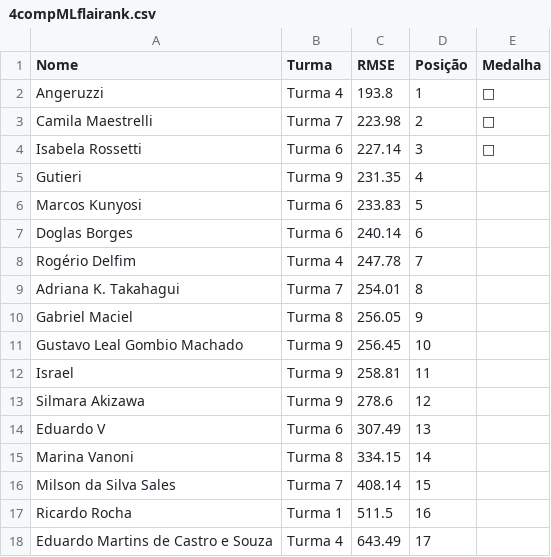
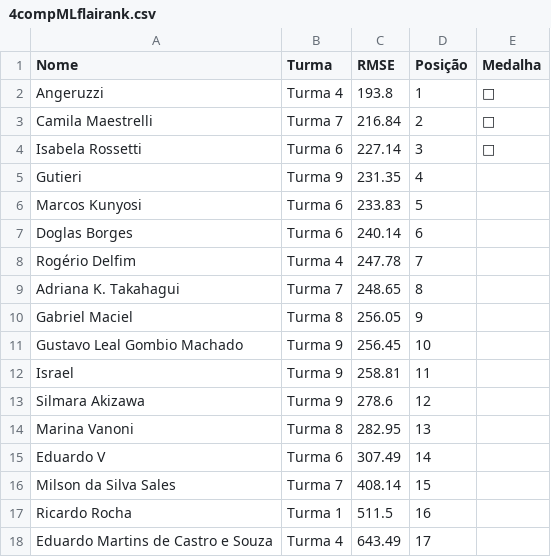
Before and after one commit to gitflai/ranking, a CSV file: 4compMLflairank.csv, drawn as a sheet.

```diff
--- a/4compMLflairank.csv
+++ b/4compMLflairank.csv
@@ -2,3 +2,3 @@ Nome,Turma,RMSE,Posição,Medalha
 Angeruzzi,Turma 4,193.8,1,🥇
-Camila Maestrelli,Turma 7,223.98,2,🥈
+Camila Maestrelli,Turma 7,216.84,2,🥈
 Isabela Rossetti,Turma 6,227.14,3,🥉
@@ -8,3 +8,3 @@ Doglas Borges,Turma 6,240.14,6,
 Rogério Delfim,Turma 4,247.78,7,
-Adriana K. Takahagui,Turma 7,254.01,8,
+Adriana K. Takahagui,Turma 7,248.65,8,
 Gabriel Maciel,Turma 8,256.05,9,
@@ -13,4 +13,4 @@ Israel,Turma 9,258.81,11,
 Silmara Akizawa,Turma 9,278.6,12,
-Eduardo V,Turma 6,307.49,13,
-Marina Vanoni,Turma 8,334.15,14,
+Marina Vanoni,Turma 8,282.95,13,
+Eduardo V,Turma 6,307.49,14,
 Milson da Silva Sales,Turma 7,408.14,15,
```
Also changed, not shown: 4compMLflai.csv.
